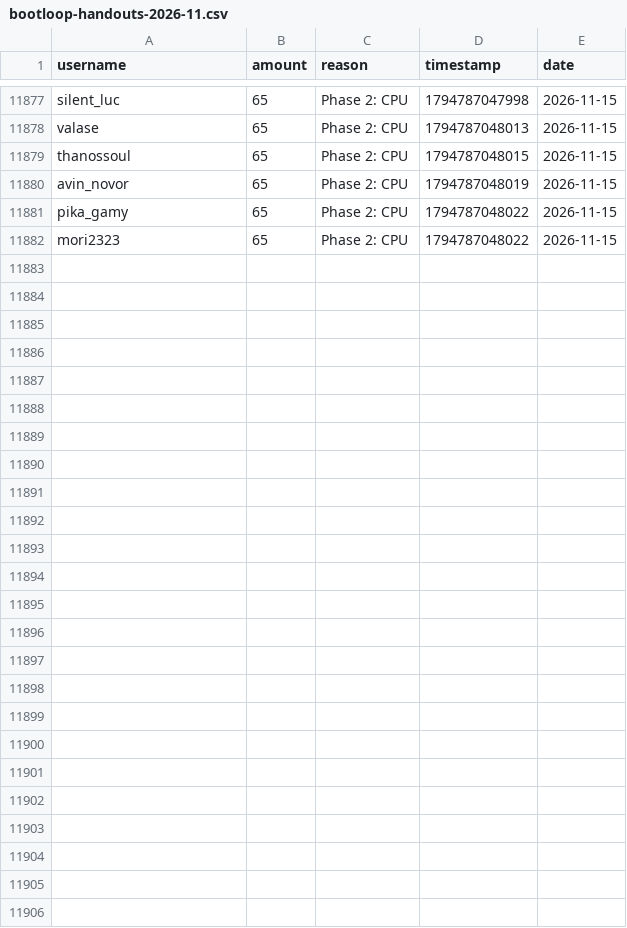
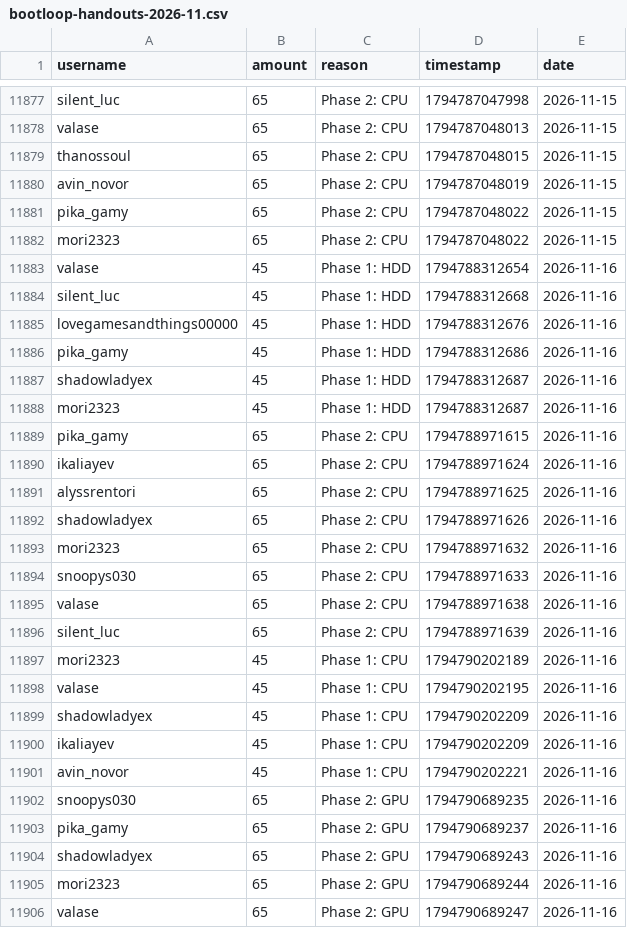
Before and after one commit to zosky/zoskyCube-archive, a CSV file: data/bootloop-handouts-2026-11.csv, drawn as a sheet; only a part is shown, gaps mark what is left out; the diff names each change by its address in the sheet, - before the commit and + after, or states it on an @@ line.

Commit message:
CSV++ 2026-11 handouts[+40513] redeems[0] badges[0] vodvoteHs[0] gauntletVotes[+13] bootloop[+2] bootloopHandouts[+24] vodvoteGames[+1050]

```diff
--- a/data/bootloop-handouts-2026-11.csv
+++ b/data/bootloop-handouts-2026-11.csv
+row 11883: valase | 45 | Phase 1: HDD | 1794788312654 | 2026-11-16
+row 11884: silent_luc | 45 | Phase 1: HDD | 1794788312668 | 2026-11-16
+row 11885: lovegamesandthings00000 | 45 | Phase 1: HDD | 1794788312676 | 2026-11-16
+row 11886: pika_gamy | 45 | Phase 1: HDD | 1794788312686 | 2026-11-16
+row 11887: shadowladyex | 45 | Phase 1: HDD | 1794788312687 | 2026-11-16
+row 11888: mori2323 | 45 | Phase 1: HDD | 1794788312687 | 2026-11-16
+row 11889: pika_gamy | 65 | Phase 2: CPU | 1794788971615 | 2026-11-16
+row 11890: ikaliayev | 65 | Phase 2: CPU | 1794788971624 | 2026-11-16
+row 11891: alyssrentori | 65 | Phase 2: CPU | 1794788971625 | 2026-11-16
+row 11892: shadowladyex | 65 | Phase 2: CPU | 1794788971626 | 2026-11-16
+row 11893: mori2323 | 65 | Phase 2: CPU | 1794788971632 | 2026-11-16
+row 11894: snoopys030 | 65 | Phase 2: CPU | 1794788971633 | 2026-11-16
+row 11895: valase | 65 | Phase 2: CPU | 1794788971638 | 2026-11-16
+row 11896: silent_luc | 65 | Phase 2: CPU | 1794788971639 | 2026-11-16
+row 11897: mori2323 | 45 | Phase 1: CPU | 1794790202189 | 2026-11-16
+row 11898: valase | 45 | Phase 1: CPU | 1794790202195 | 2026-11-16
+row 11899: shadowladyex | 45 | Phase 1: CPU | 1794790202209 | 2026-11-16
+row 11900: ikaliayev | 45 | Phase 1: CPU | 1794790202209 | 2026-11-16
+row 11901: avin_novor | 45 | Phase 1: CPU | 1794790202221 | 2026-11-16
+row 11902: snoopys030 | 65 | Phase 2: GPU | 1794790689235 | 2026-11-16
+row 11903: pika_gamy | 65 | Phase 2: GPU | 1794790689237 | 2026-11-16
+row 11904: shadowladyex | 65 | Phase 2: GPU | 1794790689243 | 2026-11-16
+row 11905: mori2323 | 65 | Phase 2: GPU | 1794790689244 | 2026-11-16
+row 11906: valase | 65 | Phase 2: GPU | 1794790689247 | 2026-11-16
```
Also changed, not shown: data/bootloop-sessions-2026-11.csv, data/gauntlet-votes-2026-11.csv, 2 other files.
